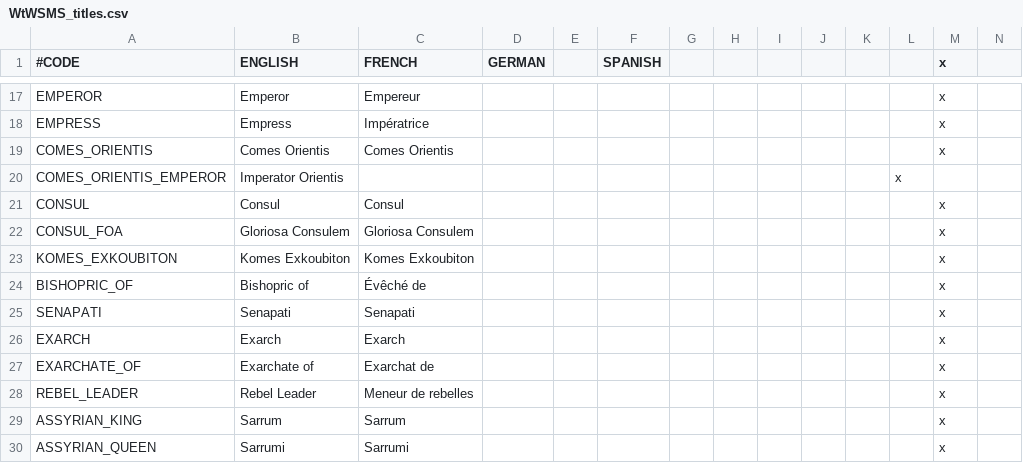
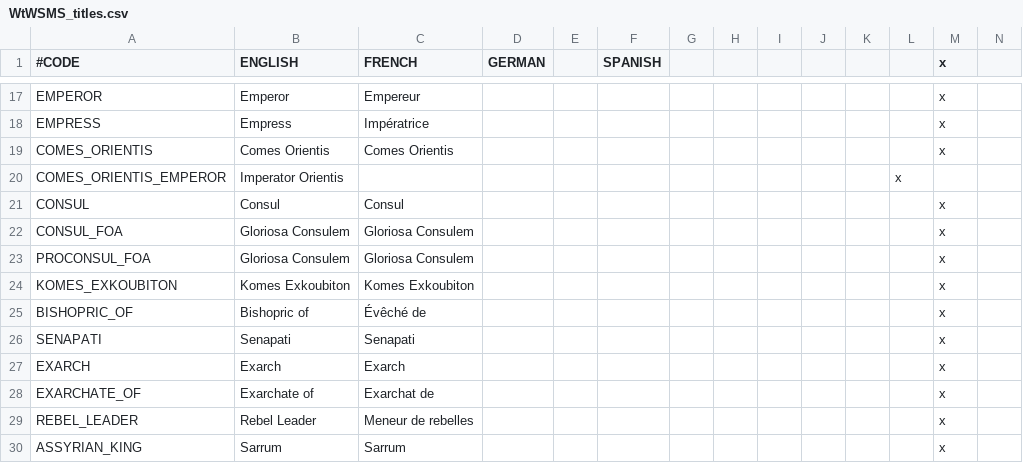
Before and after one commit to loup99/WtWSMS, a CSV file: WTWSMS/localisation/WtWSMS_titles.csv, drawn as a sheet; only a part is shown, gaps mark what is left out; the shorter side is filled out with more unchanged rows; rows hold the shown columns only; the diff names each change by its address in the sheet, - before the commit and + after, or states it on an @@ line.

```diff
--- a/WTWSMS/localisation/WtWSMS_titles.csv
+++ b/WTWSMS/localisation/WtWSMS_titles.csv
+row 23: PROCONSUL_FOA | Gloriosa Consulem | Gloriosa Consulem |  |  |  |  |  |  |  |  |  | x
```
Also changed, not shown: WTWSMS/localisation/WtWSMS_decisions.csv, WTWSMS/localisation/WtWSMS_misc.csv, 40 other files.
